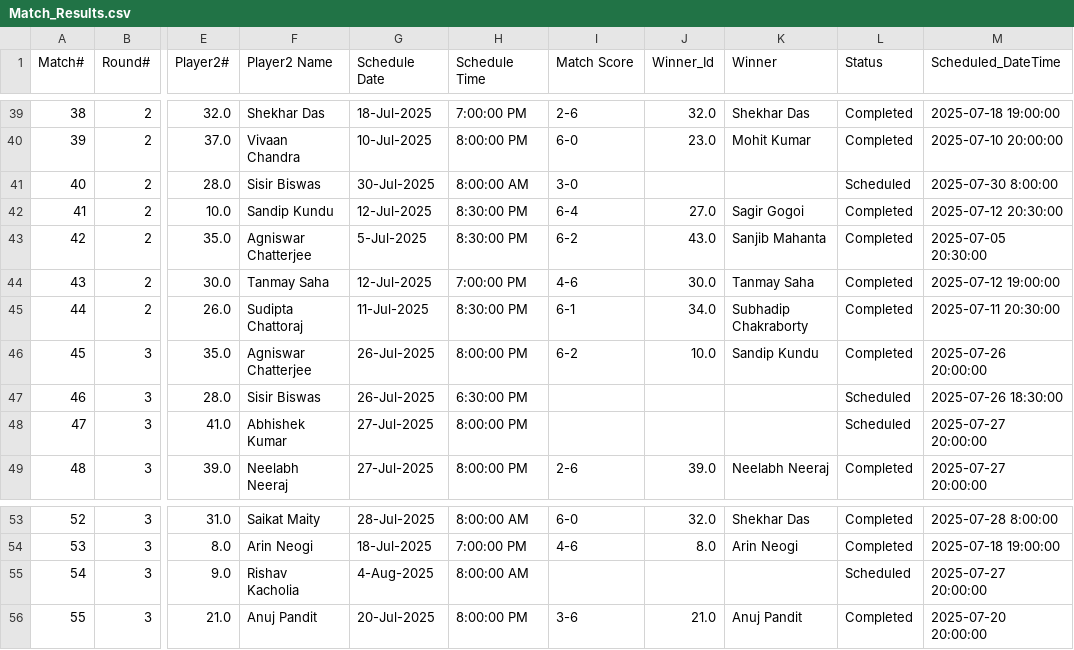
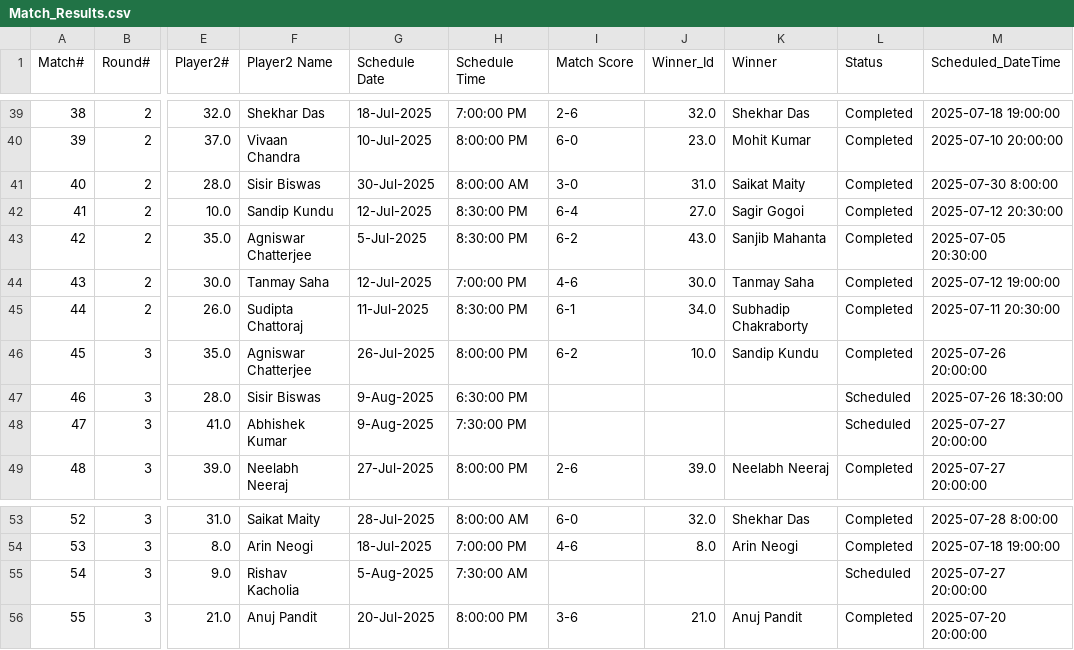
Before and after one commit to sjs1729/EGVOpen, a CSV file: Match_Results.csv, drawn as a sheet; only a part is shown, gaps mark what is left out; the diff covers the shown part only; the diff names each change by its address in the sheet, - before the commit and + after, or states it on an @@ line.

```diff
--- a/Match_Results.csv
+++ b/Match_Results.csv
-J41 (Winner_Id): (empty)
+J41 (Winner_Id): 31.0
-K41 (Winner): (empty)
+K41 (Winner): Saikat Maity
-L41 (Status): Scheduled
+L41 (Status): Completed
-G47 (Schedule Date): 26-Jul-2025
+G47 (Schedule Date): 9-Aug-2025
-G48 (Schedule Date): 27-Jul-2025
+G48 (Schedule Date): 9-Aug-2025
-H48 (Schedule Time): 8:00:00 PM
+H48 (Schedule Time): 7:30:00 PM
-G55 (Schedule Date): 4-Aug-2025
+G55 (Schedule Date): 5-Aug-2025
-H55 (Schedule Time): 8:00:00 AM
+H55 (Schedule Time): 7:30:00 AM
```
Also changed, not shown: 19 edited cells elsewhere in this file.
